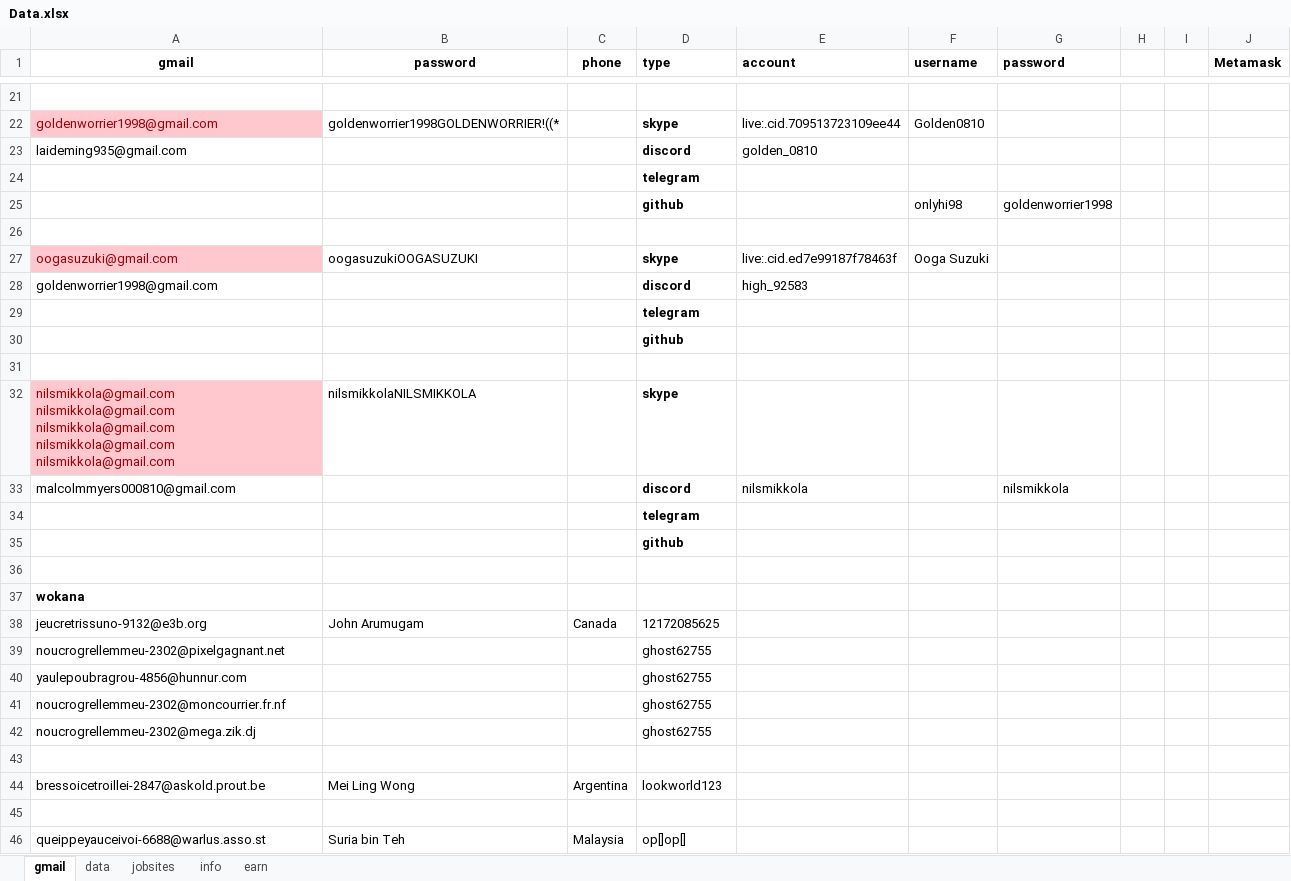
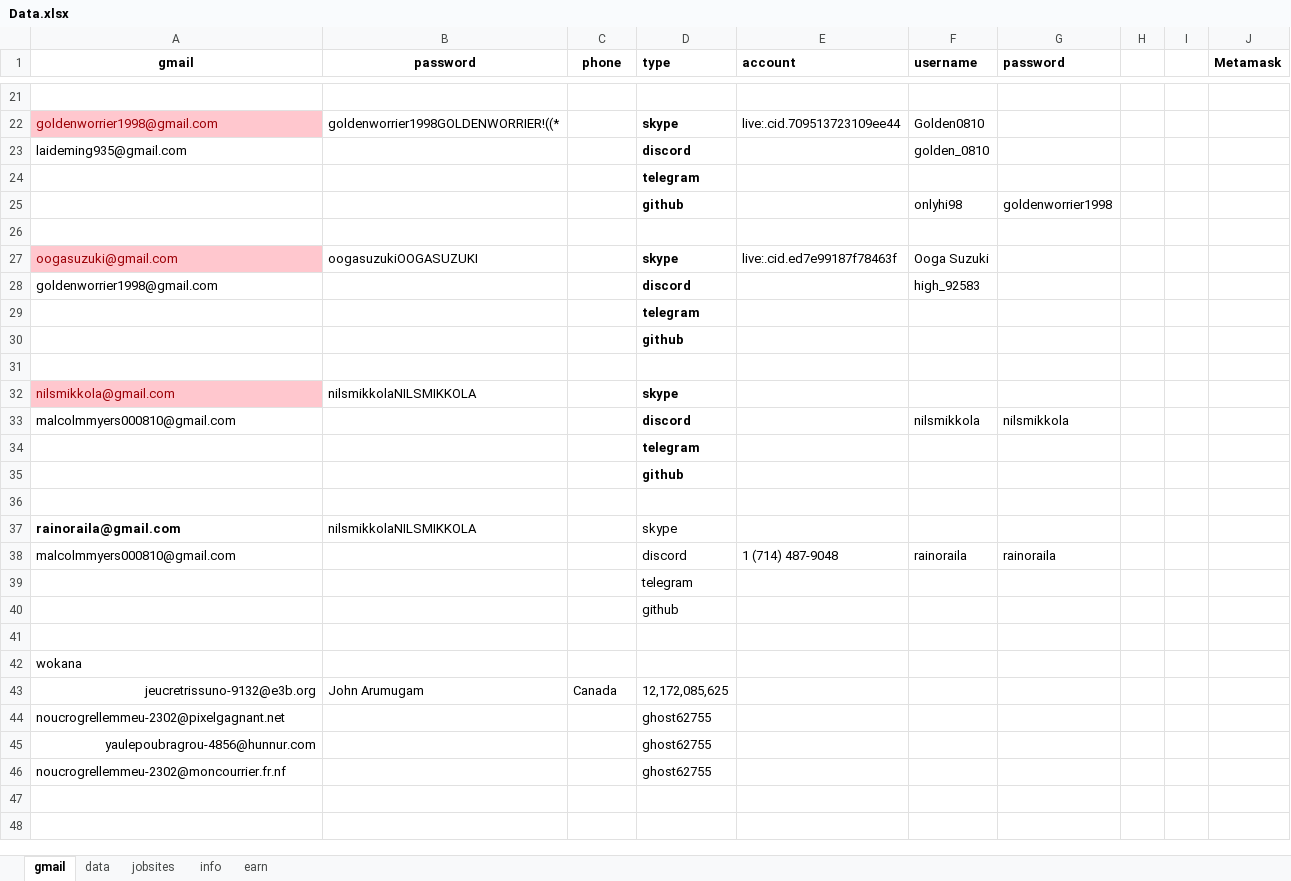
Before and after one commit to onlyhi00/me, an Excel workbook: Data.xlsx, sheet gmail, drawn as a sheet; only a part is shown, gaps mark what is left out; values as stored, in another font and other column widths than the file's, no borders; removed rows and columns are numbered as before the commit, all else as after; ↵ is a line break in a cell; the diff covers the shown part only; the diff names each change by its address in the sheet, - before the commit and + after, or states it on an @@ line.

Commit message:
add mail

```diff
--- a/Data.xlsx (sheet gmail)
+++ b/Data.xlsx (sheet gmail)
-E23 (account): golden_0810
+E23 (account): (empty)
-F23 (username): (empty)
+F23 (username): golden_0810
-E28 (account): high_92583
+E28 (account): (empty)
-F28 (username): (empty)
+F28 (username): high_92583
-A32 (gmail): nilsmikkola@gmail.com ↵ nilsmikkola@gmail.com ↵ nilsmikkola@gmail.com ↵ nilsmikkola@gmail.com ↵ nilsmikkola@gmail.com
+A32 (gmail): nilsmikkola@gmail.com
-E33 (account): nilsmikkola
+E33 (account): (empty)
-F33 (username): (empty)
+F33 (username): nilsmikkola
+row 34:  |  |  | telegram
+row 35:  |  |  | github
+row 36: (empty)
+row 37: rainoraila@gmail.com | nilsmikkolaNILSMIKKOLA |  | skype
+row 38: malcolmmyers000810@gmail.com |  |  | discord | 1 (714) 487-9048 | rainoraila | rainoraila
-D39:D40 bold: on
+D39:D40 bold: off
-A42 bold: on
+A42 bold: off
-A43 alignment: left
+A43 alignment: right
-D43 (type): 12172085625
+D43 (type): 12,172,085,625
-A45 alignment: left
+A45 alignment: right
-row 42: noucrogrellemmeu-2302@mega.zik.dj |  |  | ghost62755
-row 43: (empty)
-row 44: bressoicetroillei-2847@askold.prout.be | Mei Ling Wong | Argentina | lookworld123
-row 45: (empty)
-row 46: queippeyauceivoi-6688@warlus.asso.st | Suria bin Teh | Malaysia | op[]op[]
```
Also changed, not shown: 2 edited cells elsewhere in this sheet.
